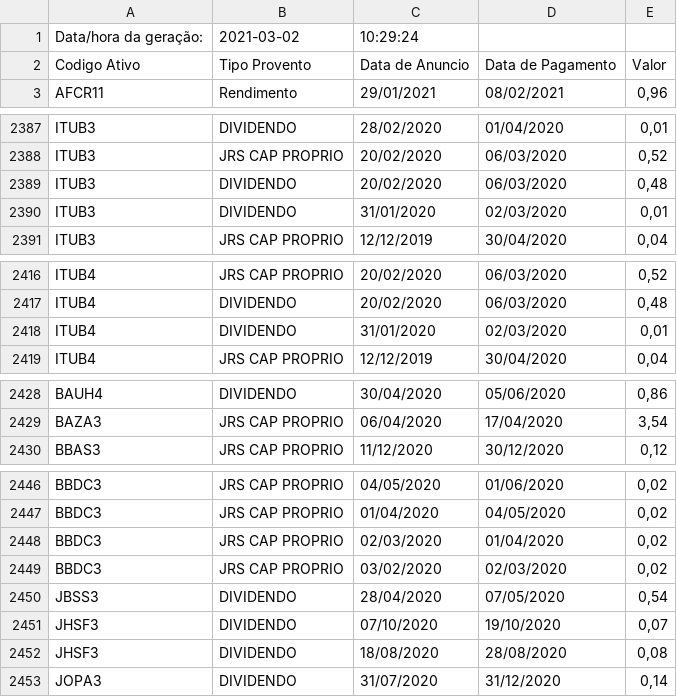
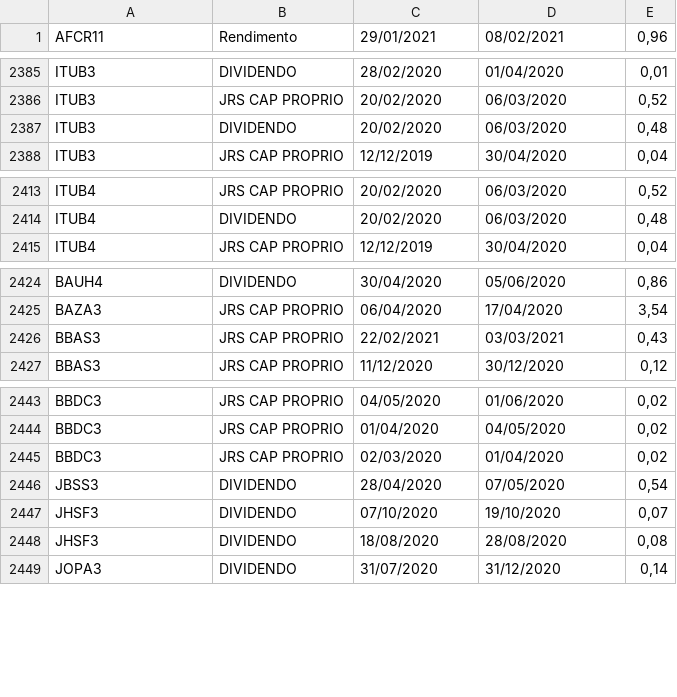
Before and after one commit to controlinvest/controlinvest.github.io, a CSV file: csv/dividends.csv, drawn as a sheet; only a part is shown, gaps mark what is left out; the diff covers the shown part only.

Commit message:
Created a dividends-date file and fixed the sector list.

```diff
--- a/csv/dividends.csv
+++ b/csv/dividends.csv
@@ -1,3 +1 @@
-Data/hora da geração:,2021-03-02,10:29:24
-Codigo Ativo,Tipo Provento,Data de Anuncio,Data de Pagamento,Valor
 AFCR11,Rendimento,29/01/2021,08/02/2021,"0,96"
@@ -2389,3 +2387,2 @@ ITUB3,JRS CAP PROPRIO,20/02/2020,06/03/2020,"0,52"
 ITUB3,DIVIDENDO,20/02/2020,06/03/2020,"0,48"
-ITUB3,DIVIDENDO,31/01/2020,02/03/2020,"0,01"
 ITUB3,JRS CAP PROPRIO,12/12/2019,30/04/2020,"0,04"
@@ -2417,3 +2414,2 @@ ITUB4,JRS CAP PROPRIO,20/02/2020,06/03/2020,"0,52"
 ITUB4,DIVIDENDO,20/02/2020,06/03/2020,"0,48"
-ITUB4,DIVIDENDO,31/01/2020,02/03/2020,"0,01"
 ITUB4,JRS CAP PROPRIO,12/12/2019,30/04/2020,"0,04"
@@ -2429,2 +2425,3 @@ BAUH4,DIVIDENDO,30/04/2020,05/06/2020,"0,86"
 BAZA3,JRS CAP PROPRIO,06/04/2020,17/04/2020,"3,54"
+BBAS3,JRS CAP PROPRIO,22/02/2021,03/03/2021,"0,43"
 BBAS3,JRS CAP PROPRIO,11/12/2020,30/12/2020,"0,12"
@@ -2448,3 +2445,2 @@ BBDC3,JRS CAP PROPRIO,01/04/2020,04/05/2020,"0,02"
 BBDC3,JRS CAP PROPRIO,02/03/2020,01/04/2020,"0,02"
-BBDC3,JRS CAP PROPRIO,03/02/2020,02/03/2020,"0,02"
 JBSS3,DIVIDENDO,28/04/2020,07/05/2020,"0,54"
```
Also changed, not shown: 3 added rows and 3 removed rows elsewhere in this file, csv/sector-list.csv, 1 other file.
